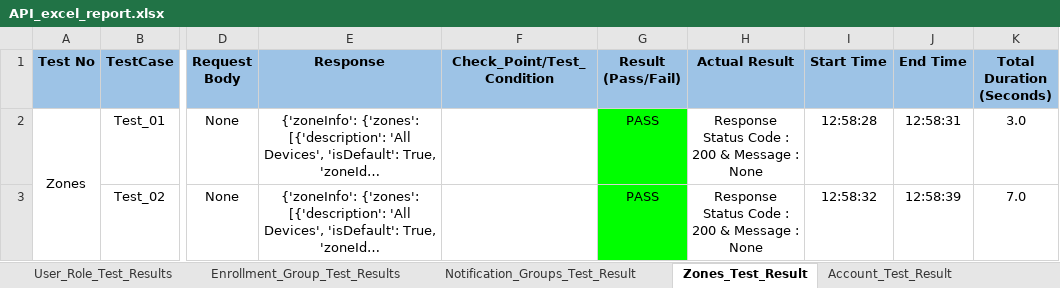
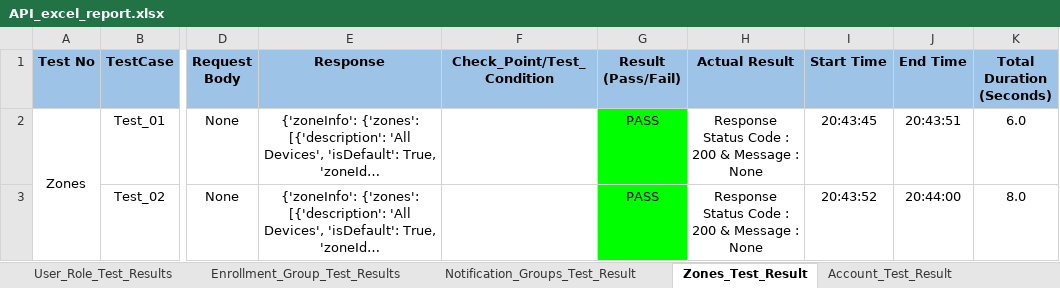
Before and after one commit to shubhampro123/FaceFirst_API_Famework, an Excel workbook: Reports/API_Excel_Report/API_excel_report.xlsx, sheet Zones_Test_Result, drawn as a sheet; only a part is shown, gaps mark what is left out; long unchanged cells end in …; values as stored, in another font and other column widths than the file's, no borders; the diff names each change by its address in the sheet, - before the commit and + after, or states it on an @@ line.

```diff
--- a/Reports/API_Excel_Report/API_excel_report.xlsx (sheet Zones_Test_Result)
+++ b/Reports/API_Excel_Report/API_excel_report.xlsx (sheet Zones_Test_Result)
-I2 (Start Time): 12:58:28
+I2 (Start Time): 20:43:45
-J2 (End Time): 12:58:31
+J2 (End Time): 20:43:51
-K2 (Total Duration (Seconds)): 3.0
+K2 (Total Duration (Seconds)): 6.0
-I3 (Start Time): 12:58:32
+I3 (Start Time): 20:43:52
-J3 (End Time): 12:58:39
+J3 (End Time): 20:44:00
-K3 (Total Duration (Seconds)): 7.0
+K3 (Total Duration (Seconds)): 8.0
```
Also changed, not shown: sheet Users_Test_Results, sheet Enrollment_Group_Test_Results, sheet Notification_Groups_Test_Result, sheet Identify_Enroll_Test_Results, sheet Login_Test_Results, sheet Notes_Test_Result, 1 more sheet, API_Test_Data/API_Test_Data_Excel.xlsx, 8 other files.
